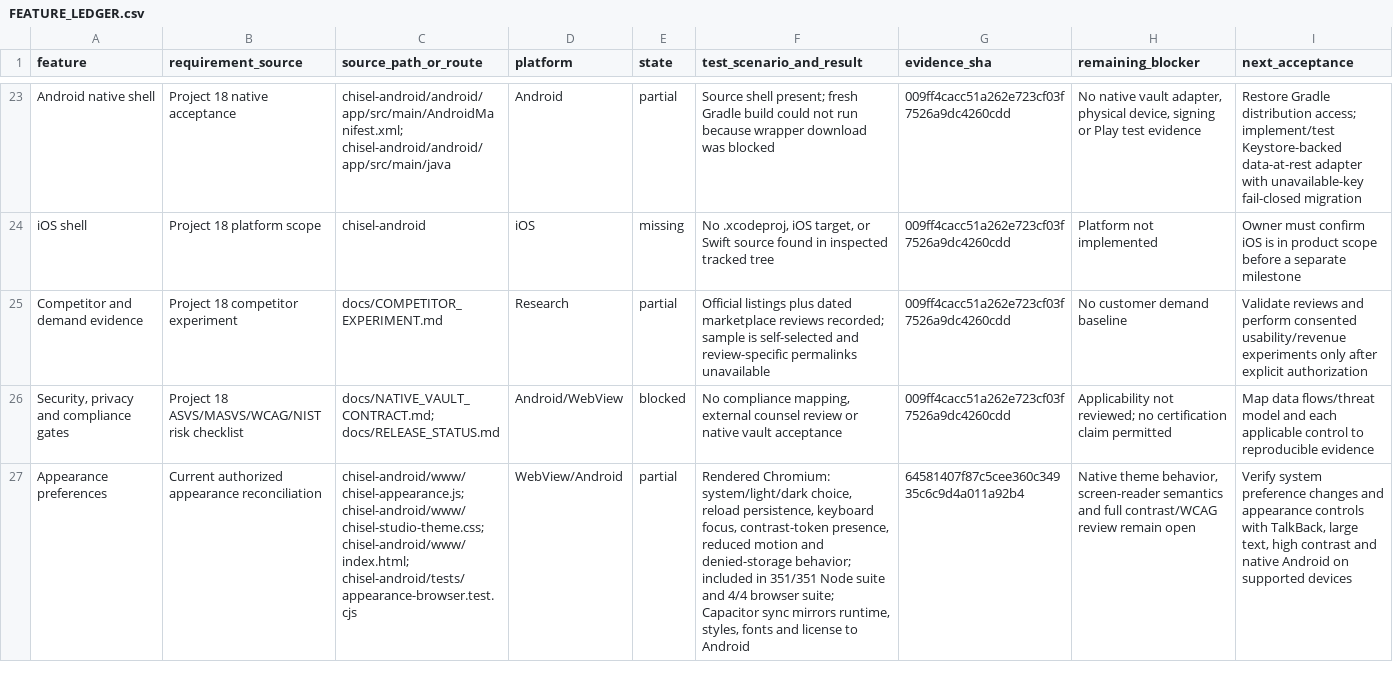
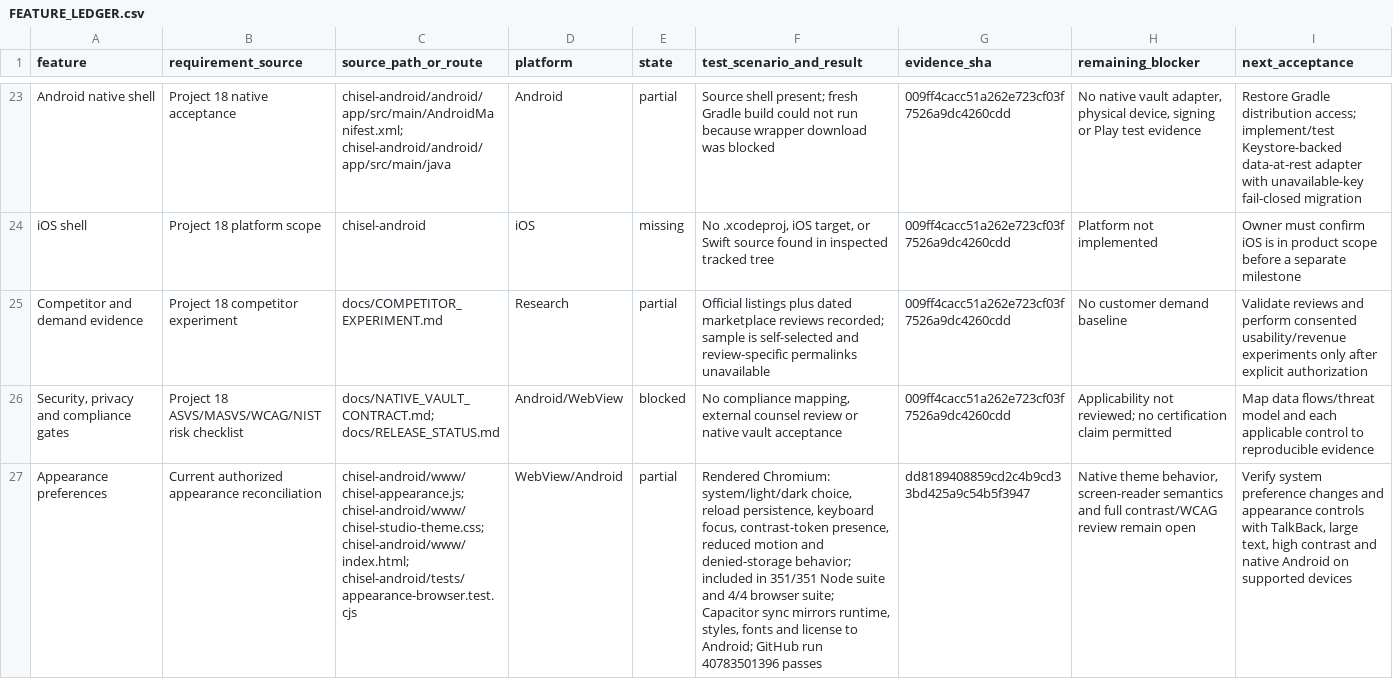
Before and after one commit to kapasainitishreddy/Chisel, a CSV file: docs/FEATURE_LEDGER.csv, drawn as a sheet; only a part is shown, gaps mark what is left out; the diff names each change by its address in the sheet, - before the commit and + after, or states it on an @@ line.

```diff
--- a/docs/FEATURE_LEDGER.csv
+++ b/docs/FEATURE_LEDGER.csv
-F27 (test_scenario_and_result): …license to Android
+F27 (test_scenario_and_result): …license to Android; GitHub run 40783501396 passes
-G27 (evidence_sha): 64581407f87c5cee360c34935c6c9d4a011a92b4
+G27 (evidence_sha): dd8189408859cd2c4b9cd33bd425a9c54b5f3947
```
Also changed, not shown: 5 other files.
